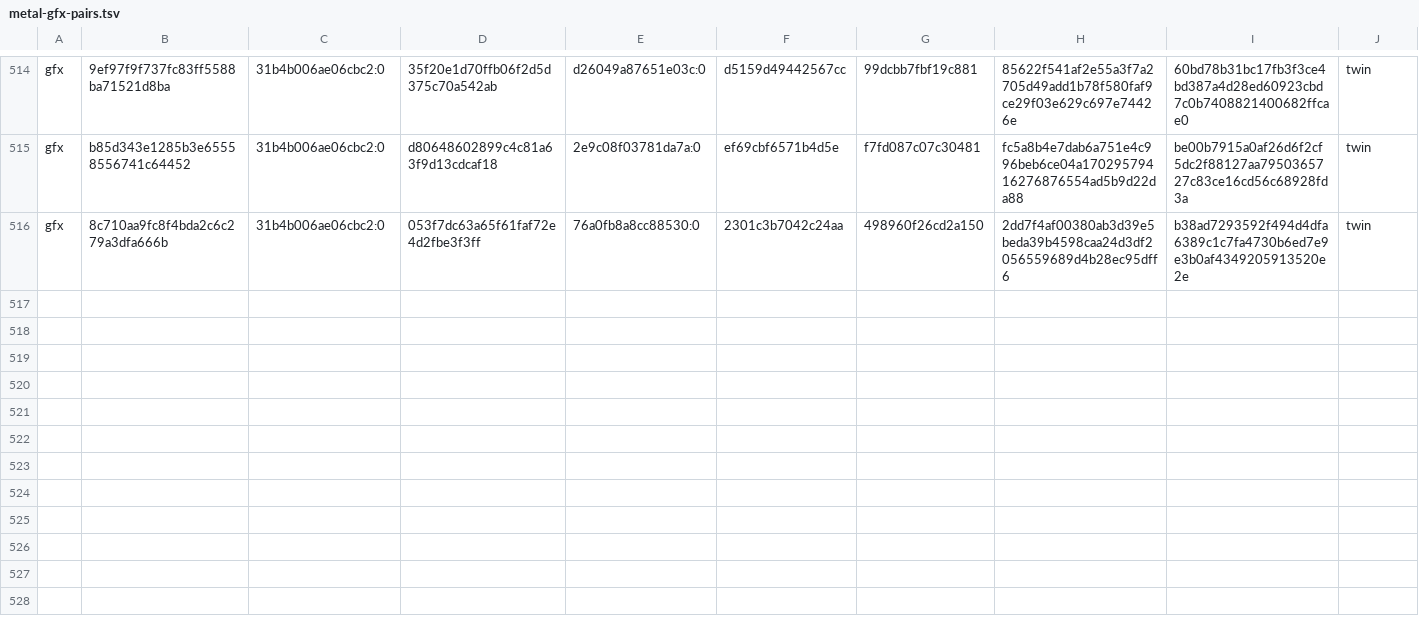
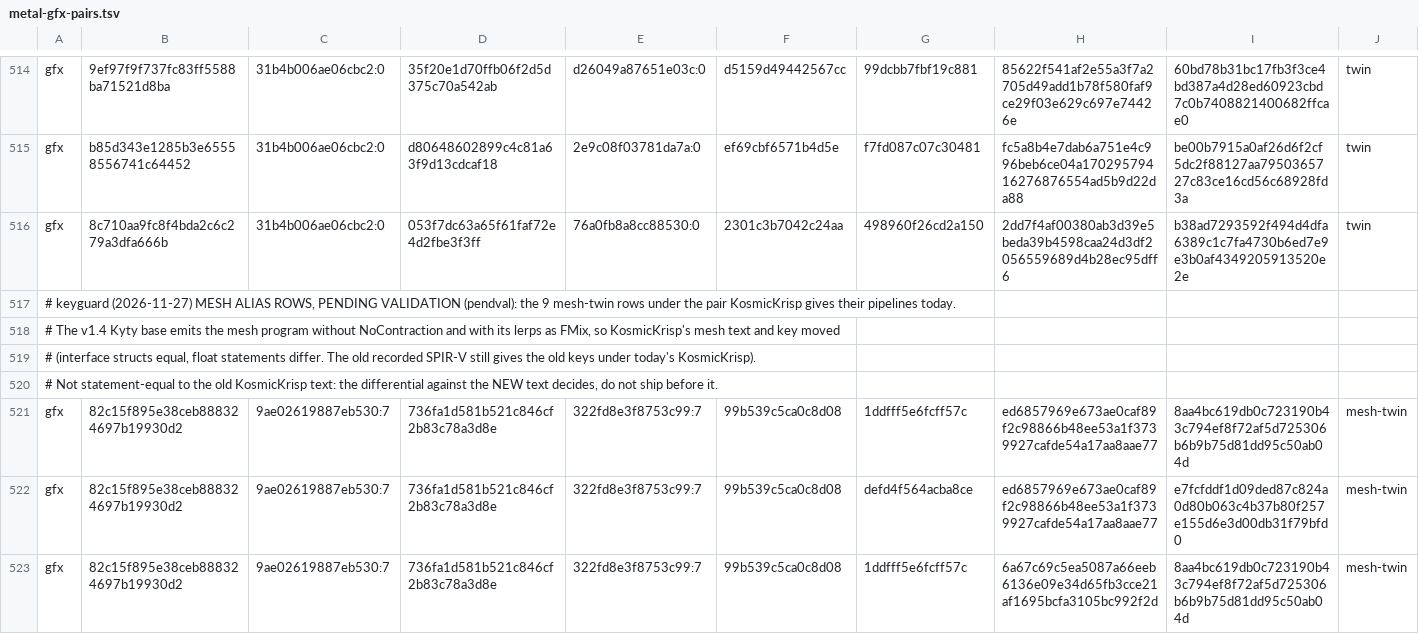
Before and after one commit to computerguy526/nativeps5, a TSV file: games/PPSA21564/metal-gfx-pairs.tsv, drawn as a sheet; only a part is shown, gaps mark what is left out; rows hold the shown columns only; the diff covers the shown part only; the diff names each change by its address in the sheet, - before the commit and + after, or states it on an @@ line.

```diff
--- a/games/PPSA21564/metal-gfx-pairs.tsv
+++ b/games/PPSA21564/metal-gfx-pairs.tsv
+row 517: # keyguard (2026-11-27) MESH ALIAS ROWS, PENDING VALIDATION (pendval): the 9 mesh-twin rows under the pair KosmicKrisp gives their pipelines today.
+row 518: # The v1.4 Kyty base emits the mesh program without NoContraction and with its lerps as FMix, so KosmicKrisp's mesh text and key moved
+row 519: # (interface structs equal, float statements differ. The old recorded SPIR-V still gives the old keys under today's KosmicKrisp).
+row 520: # Not statement-equal to the old KosmicKrisp text: the differential against the NEW text decides, do not ship before it.
+row 521: gfx | 82c15f895e38ceb888324697b19930d2 | 9ae02619887eb530:7 | 736fa1d581b521c846cf2b83c78a3d8e | 322fd8e3f8753c99:7 | 99b539c5ca0c8d08 | 1ddfff5e6fcff57c | ed6857969e673ae0caf89f2c98866b48ee53a1f3739927cafde54a17aa8aae77 | 8aa4bc619db0c723190b43c794ef8f72af5d725306b6b9b75d81dd95c50ab04d | mesh-twin
+row 522: gfx | 82c15f895e38ceb888324697b19930d2 | 9ae02619887eb530:7 | 736fa1d581b521c846cf2b83c78a3d8e | 322fd8e3f8753c99:7 | 99b539c5ca0c8d08 | defd4f564acba8ce | ed6857969e673ae0caf89f2c98866b48ee53a1f3739927cafde54a17aa8aae77 | e7fcfddf1d09ded87c824a0d80b063c4b37b80f257e155d6e3d00db31f79bfd0 | mesh-twin
+row 523: gfx | 82c15f895e38ceb888324697b19930d2 | 9ae02619887eb530:7 | 736fa1d581b521c846cf2b83c78a3d8e | 322fd8e3f8753c99:7 | 99b539c5ca0c8d08 | 1ddfff5e6fcff57c | 6a67c69c5ea5087a66eeb6136e09e34d65fb3cce21af1695bcfa3105bc992f2d | 8aa4bc619db0c723190b43c794ef8f72af5d725306b6b9b75d81dd95c50ab04d | mesh-twin
```
Also changed, not shown: 6 added rows elsewhere in this file, games/PPSA21564/metal-guests.tsv, 3 other files.
